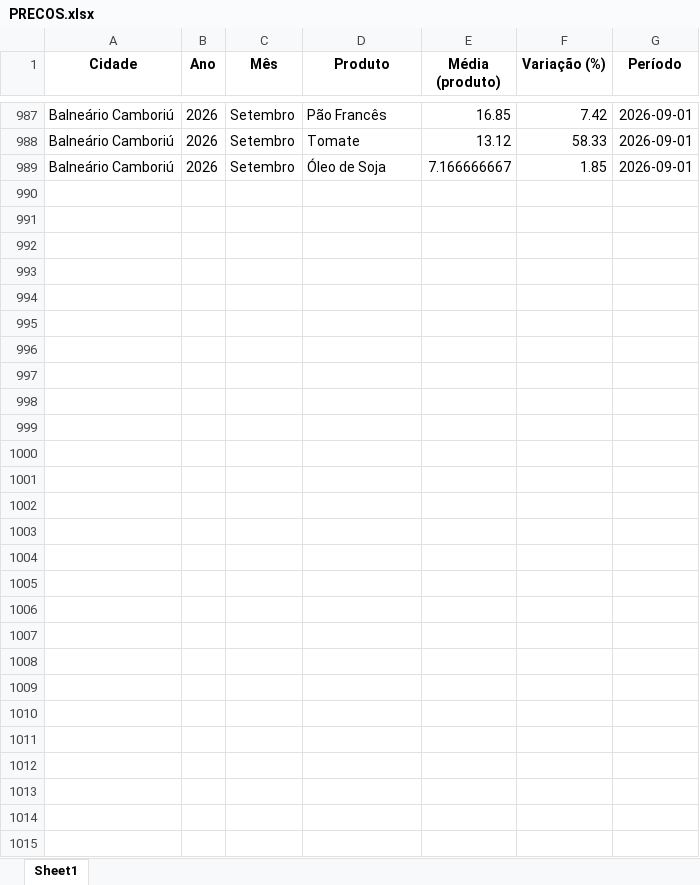
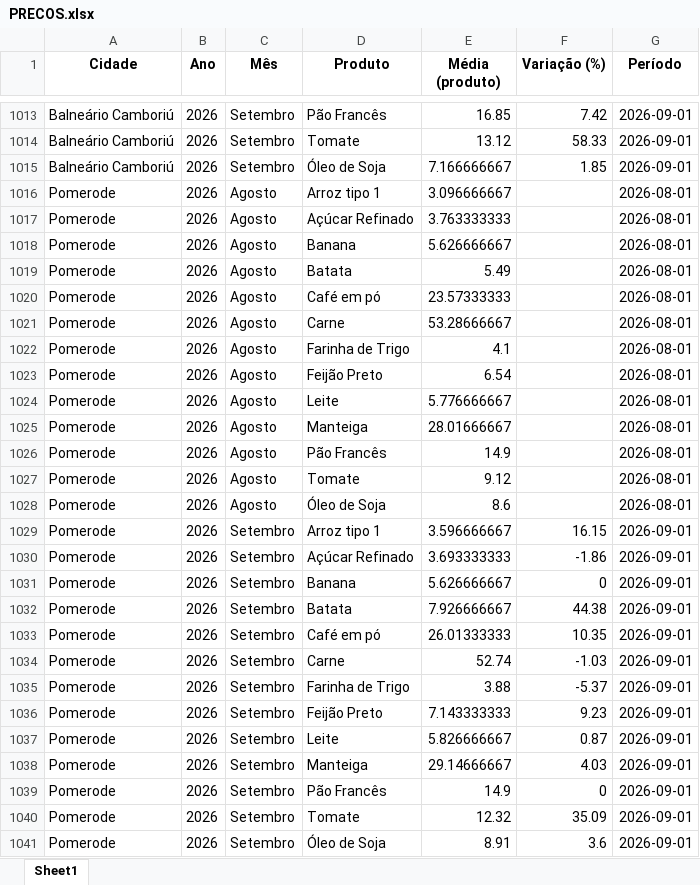
Before and after one commit to bttomio/CidadaniaFinanceira, an Excel workbook: PRECOS.xlsx, sheet Sheet1, drawn as a sheet; only a part is shown, gaps mark what is left out; values as stored, in another font and other column widths than the file's, no borders; the diff covers the shown part only; the diff names each change by its address in the sheet, - before the commit and + after, or states it on an @@ line.

Commit message:
Add Pomerode data and dataset downloads
Process and include Pomerode data in dados.R (new parsing, aggregation, VAR/CT/PRECOS). Persist outputs as CT.rds, VAR_PROD.rds and PRECOS.rds and keep Excel exports. Update app.R to read RDS files, add writexl, a new "Dados" tab with download buttons/handlers (.xlsx and .rds) for CT, VAR_PROD and PRECOS, and minor UI tweaks (color, last-update date, table ordering). Add new raw Excel data files and bump rsconnect bundleId.

```diff
--- a/PRECOS.xlsx (sheet Sheet1)
+++ b/PRECOS.xlsx (sheet Sheet1)
+row 1016: Pomerode | 2026 | Agosto | Arroz tipo 1 | 3.096666667 |  | 2026-08-01
+row 1017: Pomerode | 2026 | Agosto | Açúcar Refinado | 3.763333333 |  | 2026-08-01
+row 1018: Pomerode | 2026 | Agosto | Banana | 5.626666667 |  | 2026-08-01
+row 1019: Pomerode | 2026 | Agosto | Batata | 5.49 |  | 2026-08-01
+row 1020: Pomerode | 2026 | Agosto | Café em pó | 23.57333333 |  | 2026-08-01
+row 1021: Pomerode | 2026 | Agosto | Carne | 53.28666667 |  | 2026-08-01
+row 1022: Pomerode | 2026 | Agosto | Farinha de Trigo | 4.1 |  | 2026-08-01
+row 1023: Pomerode | 2026 | Agosto | Feijão Preto | 6.54 |  | 2026-08-01
+row 1024: Pomerode | 2026 | Agosto | Leite | 5.776666667 |  | 2026-08-01
+row 1025: Pomerode | 2026 | Agosto | Manteiga | 28.01666667 |  | 2026-08-01
+row 1026: Pomerode | 2026 | Agosto | Pão Francês | 14.9 |  | 2026-08-01
+row 1027: Pomerode | 2026 | Agosto | Tomate | 9.12 |  | 2026-08-01
+row 1028: Pomerode | 2026 | Agosto | Óleo de Soja | 8.6 |  | 2026-08-01
+row 1029: Pomerode | 2026 | Setembro | Arroz tipo 1 | 3.596666667 | 16.15 | 2026-09-01
+row 1030: Pomerode | 2026 | Setembro | Açúcar Refinado | 3.693333333 | -1.86 | 2026-09-01
+row 1031: Pomerode | 2026 | Setembro | Banana | 5.626666667 | 0 | 2026-09-01
+row 1032: Pomerode | 2026 | Setembro | Batata | 7.926666667 | 44.38 | 2026-09-01
+row 1033: Pomerode | 2026 | Setembro | Café em pó | 26.01333333 | 10.35 | 2026-09-01
+row 1034: Pomerode | 2026 | Setembro | Carne | 52.74 | -1.03 | 2026-09-01
+row 1035: Pomerode | 2026 | Setembro | Farinha de Trigo | 3.88 | -5.37 | 2026-09-01
+row 1036: Pomerode | 2026 | Setembro | Feijão Preto | 7.143333333 | 9.23 | 2026-09-01
+row 1037: Pomerode | 2026 | Setembro | Leite | 5.826666667 | 0.87 | 2026-09-01
+row 1038: Pomerode | 2026 | Setembro | Manteiga | 29.14666667 | 4.03 | 2026-09-01
+row 1039: Pomerode | 2026 | Setembro | Pão Francês | 14.9 | 0 | 2026-09-01
+row 1040: Pomerode | 2026 | Setembro | Tomate | 12.32 | 35.09 | 2026-09-01
+row 1041: Pomerode | 2026 | Setembro | Óleo de Soja | 8.91 | 3.6 | 2026-09-01
```
Also changed, not shown: 26 added rows elsewhere in this sheet, CT.xlsx, VAR_PROD.xlsx, 24 other files.
